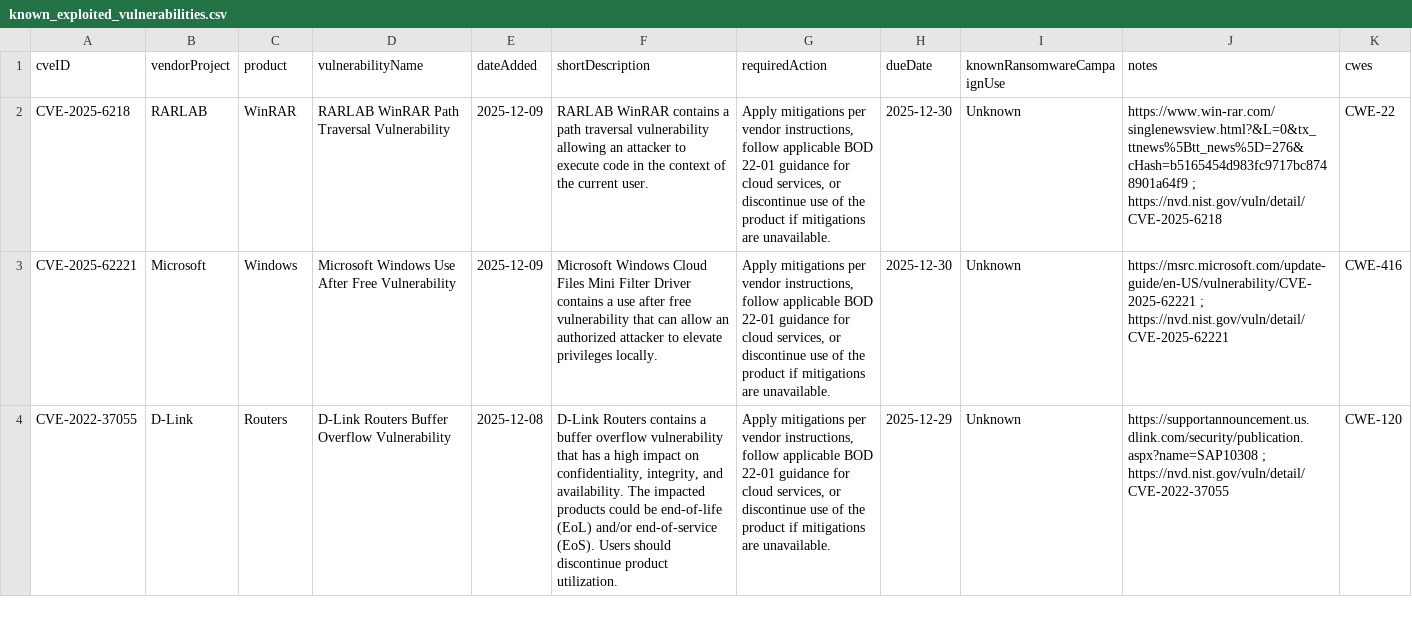
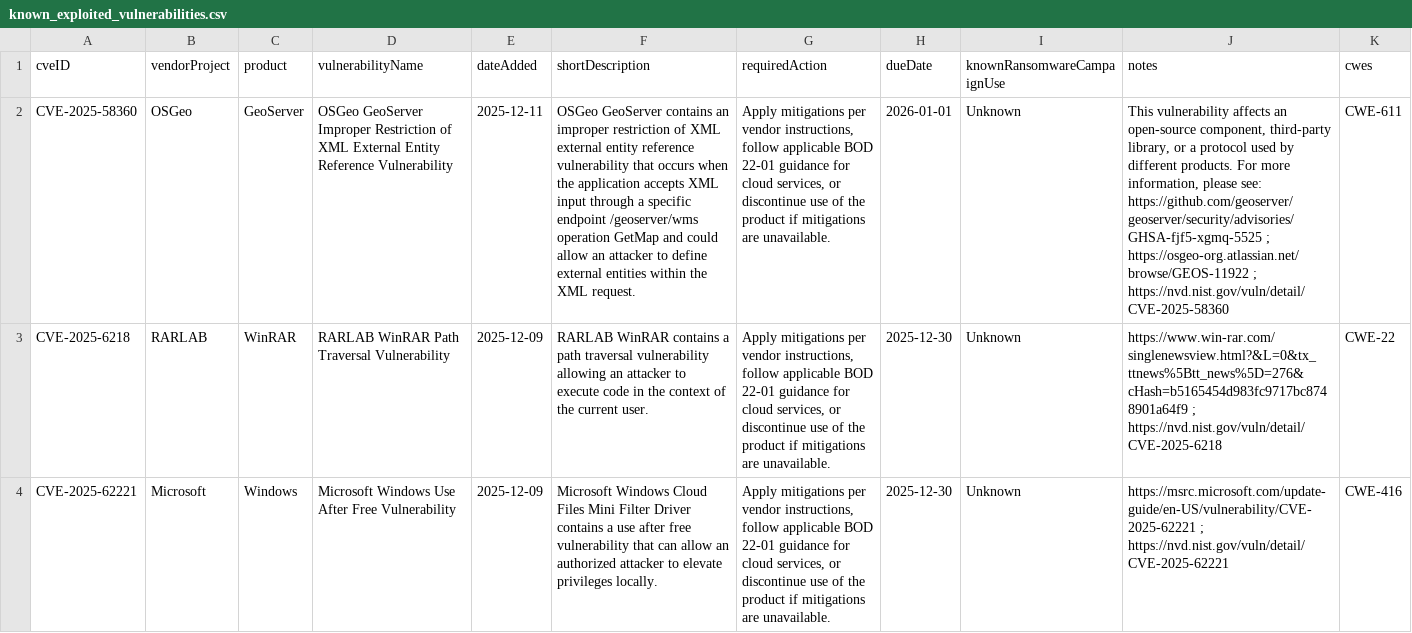
Before and after one commit to shaun89/kev-data, a CSV file: known_exploited_vulnerabilities.csv, drawn as a sheet; only a part is shown; the shorter side is filled out with more unchanged rows; the diff names each change by its address in the sheet, - before the commit and + after, or states it on an @@ line.

```diff
--- a/known_exploited_vulnerabilities.csv
+++ b/known_exploited_vulnerabilities.csv
+row 2: CVE-2025-58360 | OSGeo | GeoServer | OSGeo GeoServer Improper Restriction of XML External Entity Reference Vulnerability | 2025-12-11 | OSGeo GeoServer contains an improper restriction of XML external entity reference vulnerability that occurs when the application accepts XML input through a specific endpoint /geoserver/wms operation GetMap and could allow an attacker to define external entities within the XML request. | Apply mitigations per vendor instructions, follow applicable BOD 22-01 guidance for cloud services, or discontinue use of the product if mitigations are unavailable. | 2026-01-01 | Unknown | This vulnerability affects an open-source component, third-party library, or a protocol used by different products. For more information, please see: https://github.com/geoserver/geoserver/security/advisories/GHSA-fjf5-xgmq-5525 ; https://osgeo-org.atlassian.net/browse/GEOS-11922 ; https://nvd.nist.gov/vuln/detail/CVE-2025-58360 | CWE-611
```
Also changed, not shown: 1 other file.
